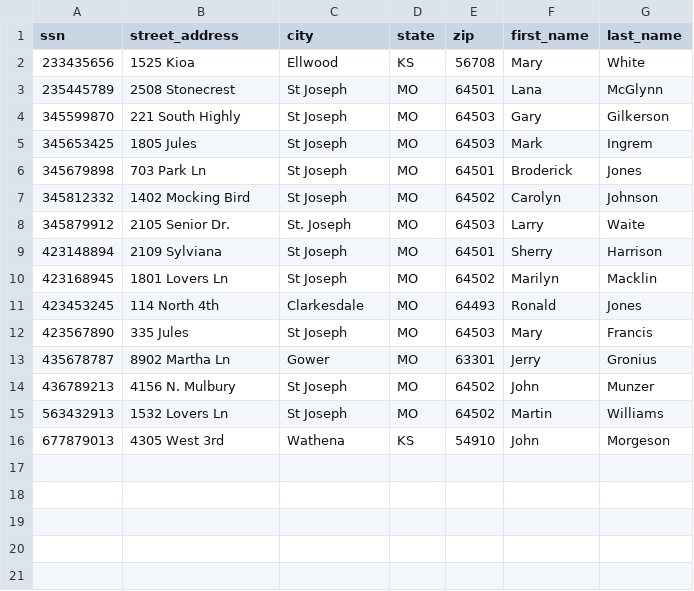
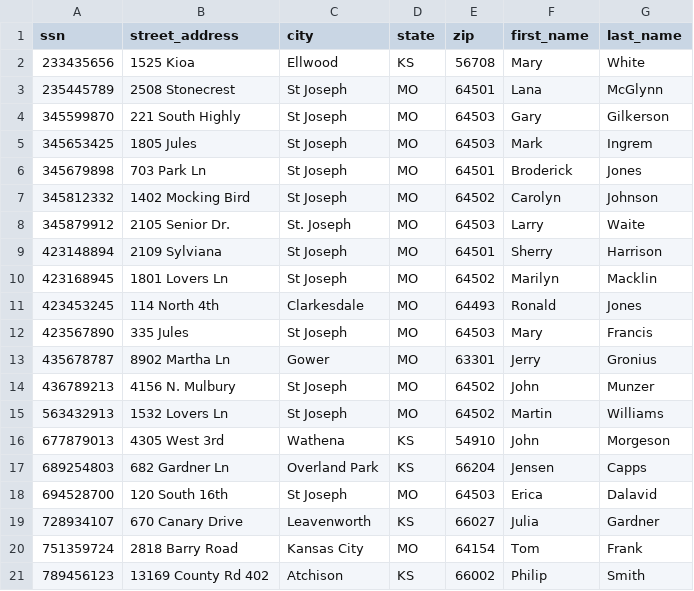
Before and after one commit to trisdavis1/bankingSystem406, a CSV file: Database Files/customer.csv, drawn as a sheet; the diff names each change by its address in the sheet, - before the commit and + after, or states it on an @@ line.

```diff
--- a/Database Files/customer.csv
+++ b/Database Files/customer.csv
+row 17: 689254803 | 682 Gardner Ln | Overland Park | KS | 66204 | Jensen | Capps
+row 18: 694528700 | 120 South 16th | St Joseph | MO | 64503 | Erica | Dalavid
+row 19: 728934107 | 670 Canary Drive | Leavenworth | KS | 66027 | Julia | Gardner
+row 20: 751359724 | 2818 Barry Road | Kansas City | MO | 64154 | Tom | Frank
+row 21: 789456123 | 13169 County Rd 402 | Atchison | KS | 66002 | Philip | Smith
```
Also changed, not shown: Database Files/customer_separate.csv.
